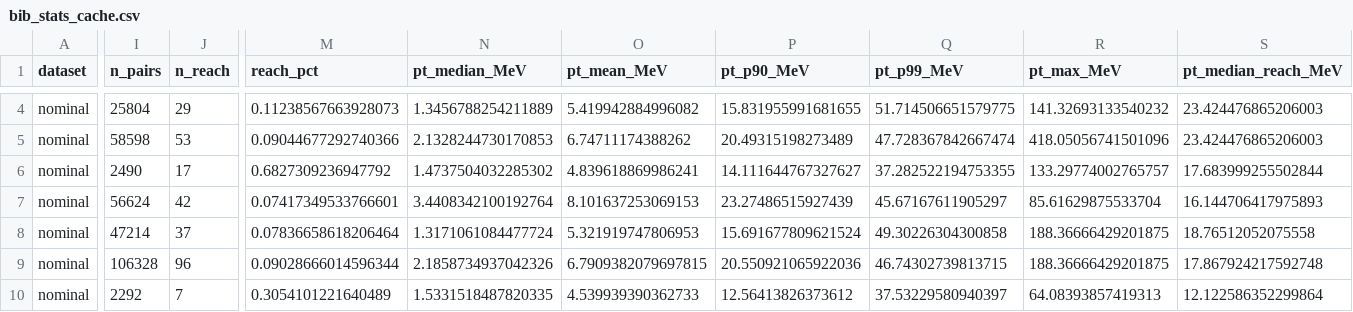
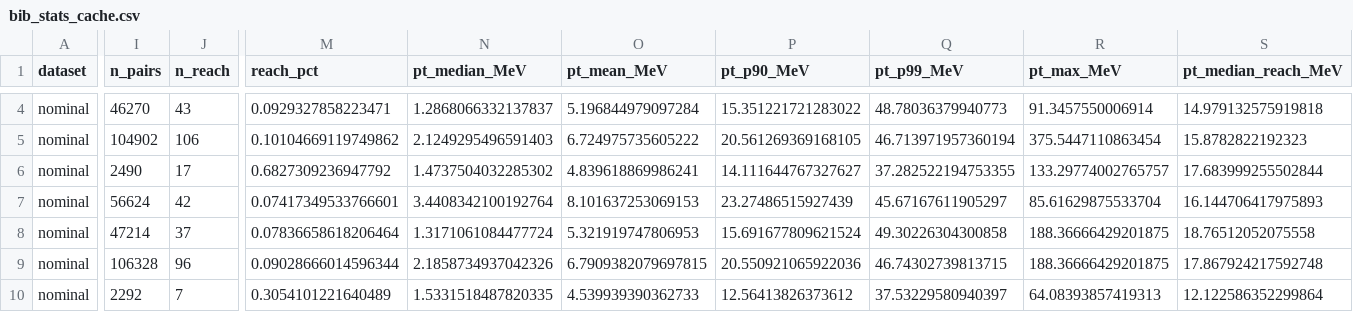
Before and after one commit to laithgordon/gp-luminosity-calibration, a CSV file: data/bib_stats_cache.csv, drawn as a sheet; only a part is shown, gaps mark what is left out; the diff covers the shown part only; the diff names each change by its address in the sheet, - before the commit and + after, or states it on an @@ line.

```diff
--- a/data/bib_stats_cache.csv
+++ b/data/bib_stats_cache.csv
-I4 (n_pairs): 25804
+I4 (n_pairs): 46270
-J4 (n_reach): 29
+J4 (n_reach): 43
-M4 (reach_pct): 0.11238567663928073
+M4 (reach_pct): 0.0929327858223471
-N4 (pt_median_MeV): 1.3456788254211889
+N4 (pt_median_MeV): 1.2868066332137837
-O4 (pt_mean_MeV): 5.419942884996082
+O4 (pt_mean_MeV): 5.196844979097284
-P4 (pt_p90_MeV): 15.831955991681655
+P4 (pt_p90_MeV): 15.351221721283022
-Q4 (pt_p99_MeV): 51.714506651579775
+Q4 (pt_p99_MeV): 48.78036379940773
-R4 (pt_max_MeV): 141.32693133540232
+R4 (pt_max_MeV): 91.3457550006914
-S4 (pt_median_reach_MeV): 23.424476865206003
+S4 (pt_median_reach_MeV): 14.979132575919818
-I5 (n_pairs): 58598
+I5 (n_pairs): 104902
-J5 (n_reach): 53
+J5 (n_reach): 106
-M5 (reach_pct): 0.09044677292740366
+M5 (reach_pct): 0.10104669119749862
-N5 (pt_median_MeV): 2.1328244730170853
+N5 (pt_median_MeV): 2.1249295496591403
-O5 (pt_mean_MeV): 6.74711174388262
+O5 (pt_mean_MeV): 6.724975735605222
-P5 (pt_p90_MeV): 20.49315198273489
+P5 (pt_p90_MeV): 20.561269369168105
-Q5 (pt_p99_MeV): 47.728367842667474
+Q5 (pt_p99_MeV): 46.713971957360194
-R5 (pt_max_MeV): 418.05056741501096
+R5 (pt_max_MeV): 375.5447110863454
-S5 (pt_median_reach_MeV): 23.424476865206003
+S5 (pt_median_reach_MeV): 15.8782822192323
```
Also changed, not shown: 39 edited cells elsewhere in this file, data/bib_stats_summary.csv, 4 other files.
